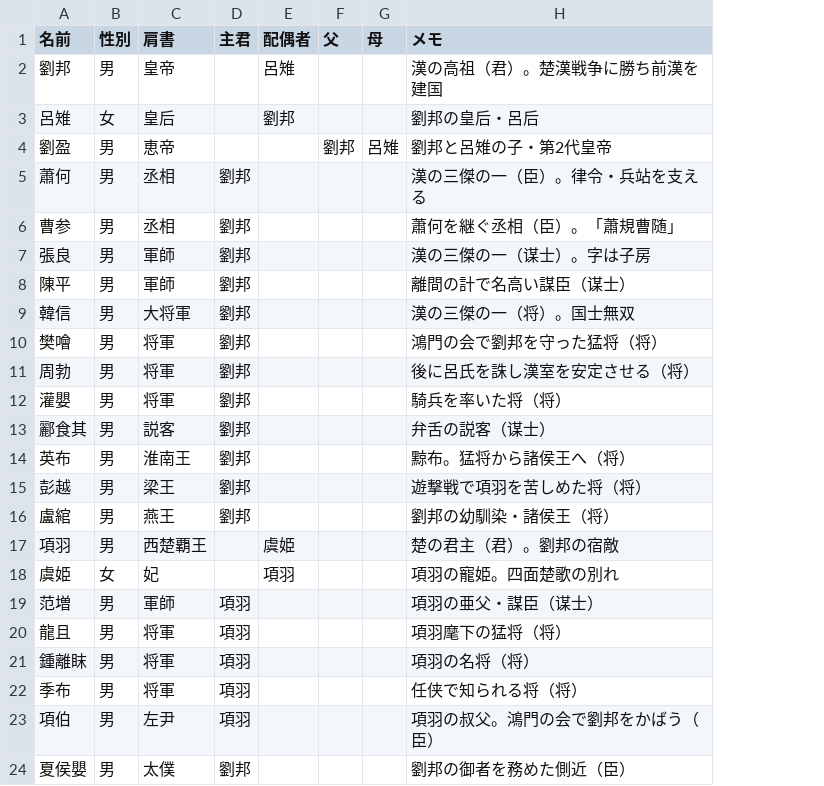
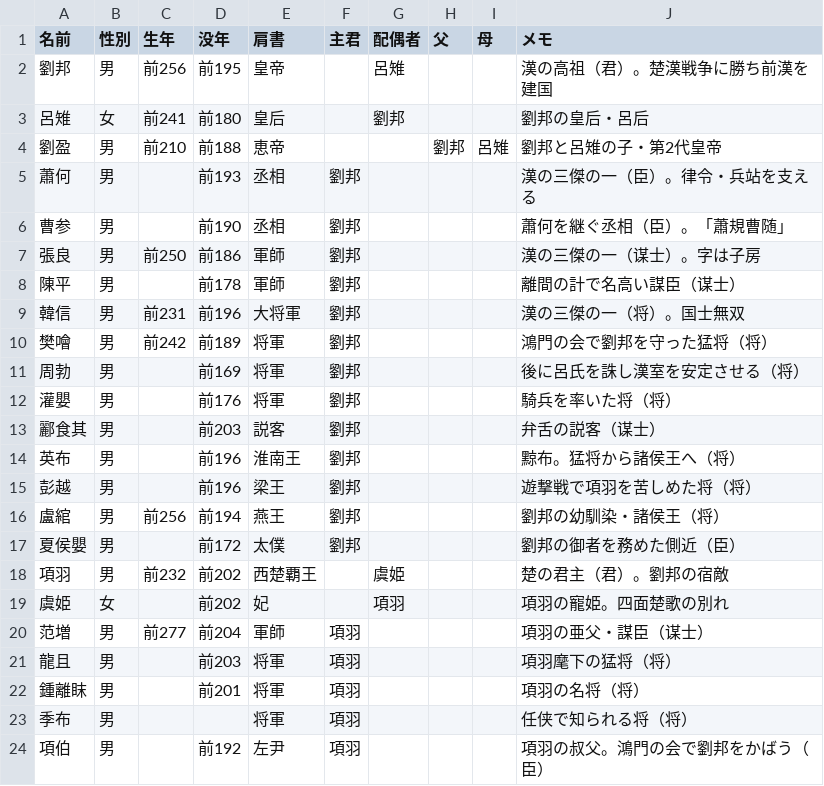
Before and after one commit to aidabo/family-history-chart, a CSV file: docs/samples/china-han-dynasty.csv, drawn as a sheet; the diff names each change by its address in the sheet, - before the commit and + after, or states it on an @@ line.

```diff
--- a/docs/samples/china-han-dynasty.csv
+++ b/docs/samples/china-han-dynasty.csv
+column C (生年), rows 2-16: 前256 | 前241 | 前210 |  |  | 前250 |  | 前231 | 前242 |  |  |  |  |  | 前256; rows 18-20: 前232 |  | 前277
+column D (没年), rows 2-16: 前195 | 前180 | 前188 | 前193 | 前190 | 前186 | 前178 | 前196 | 前189 | 前169 | 前176 | 前203 | 前196 | 前196 | 前194; rows 18-24: 前202 | 前202 | 前204 | 前203 | 前201 |  | 前192
@@ row 24 moved to row 17: 夏侯嬰 @@
```
Also changed, not shown: 1 other file.
